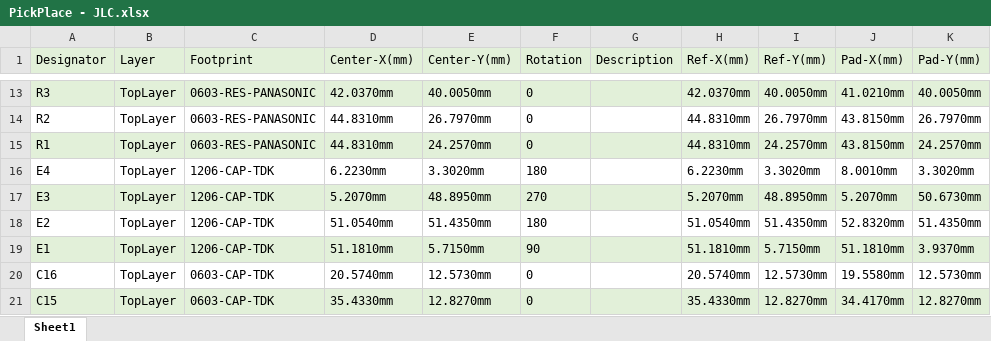
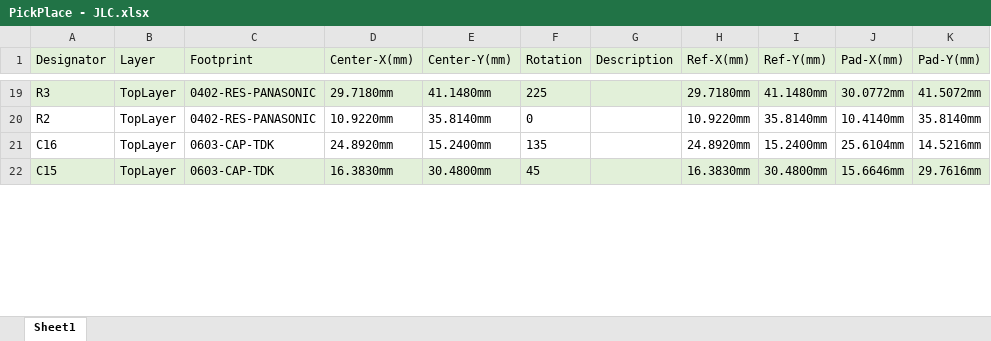
Before and after one commit to mregueira/DisenioBJAM, an Excel workbook: Producto Final/COMECA - MCU Board/Project Outputs for COMECA - MCU Board/PickPlace - JLC.xlsx, sheet Sheet1, drawn as a sheet; only a part is shown, gaps mark what is left out; values as stored, in another font and other column widths than the file's, no borders; removed rows and columns are numbered as before the commit, all else as after; the diff covers the shown part only; the diff names each change by its address in the sheet, - before the commit and + after, or states it on an @@ line.

```diff
--- a/Producto Final/COMECA - MCU Board/Project Outputs for COMECA - MCU Board/PickPlace - JLC.xlsx (sheet Sheet1)
+++ b/Producto Final/COMECA - MCU Board/Project Outputs for COMECA - MCU Board/PickPlace - JLC.xlsx (sheet Sheet1)
-C19:C20 (Footprint): 0603-RES-PANASONIC
+C19:C20 (Footprint): 0402-RES-PANASONIC
-D19 (Center-X(mm)): 42.0370mm
+D19 (Center-X(mm)): 29.7180mm
-E19 (Center-Y(mm)): 40.0050mm
+E19 (Center-Y(mm)): 41.1480mm
-F19 (Rotation): 0
+F19 (Rotation): 225
-H19 (Ref-X(mm)): 42.0370mm
+H19 (Ref-X(mm)): 29.7180mm
-I19 (Ref-Y(mm)): 40.0050mm
+I19 (Ref-Y(mm)): 41.1480mm
-J19 (Pad-X(mm)): 41.0210mm
+J19 (Pad-X(mm)): 30.0772mm
-K19 (Pad-Y(mm)): 40.0050mm
+K19 (Pad-Y(mm)): 41.5072mm
-D20 (Center-X(mm)): 44.8310mm
+D20 (Center-X(mm)): 10.9220mm
-E20 (Center-Y(mm)): 26.7970mm
+E20 (Center-Y(mm)): 35.8140mm
-H20 (Ref-X(mm)): 44.8310mm
+H20 (Ref-X(mm)): 10.9220mm
-I20 (Ref-Y(mm)): 26.7970mm
+I20 (Ref-Y(mm)): 35.8140mm
-J20 (Pad-X(mm)): 43.8150mm
+J20 (Pad-X(mm)): 10.4140mm
-K20 (Pad-Y(mm)): 26.7970mm
+K20 (Pad-Y(mm)): 35.8140mm
-row 15: R1 | TopLayer | 0603-RES-PANASONIC | 44.8310mm | 24.2570mm | 0 |  | 44.8310mm | 24.2570mm | 43.8150mm | 24.2570mm
-row 16: E4 | TopLayer | 1206-CAP-TDK | 6.2230mm | 3.3020mm | 180 |  | 6.2230mm | 3.3020mm | 8.0010mm | 3.3020mm
-row 17: E3 | TopLayer | 1206-CAP-TDK | 5.2070mm | 48.8950mm | 270 |  | 5.2070mm | 48.8950mm | 5.2070mm | 50.6730mm
-row 18: E2 | TopLayer | 1206-CAP-TDK | 51.0540mm | 51.4350mm | 180 |  | 51.0540mm | 51.4350mm | 52.8320mm | 51.4350mm
-row 19: E1 | TopLayer | 1206-CAP-TDK | 51.1810mm | 5.7150mm | 90 |  | 51.1810mm | 5.7150mm | 51.1810mm | 3.9370mm
-D21 (Center-X(mm)): 20.5740mm
+D21 (Center-X(mm)): 24.8920mm
-E21 (Center-Y(mm)): 12.5730mm
+E21 (Center-Y(mm)): 15.2400mm
-F21 (Rotation): 0
+F21 (Rotation): 135
-H21 (Ref-X(mm)): 20.5740mm
+H21 (Ref-X(mm)): 24.8920mm
-I21 (Ref-Y(mm)): 12.5730mm
+I21 (Ref-Y(mm)): 15.2400mm
-J21 (Pad-X(mm)): 19.5580mm
+J21 (Pad-X(mm)): 25.6104mm
-K21 (Pad-Y(mm)): 12.5730mm
+K21 (Pad-Y(mm)): 14.5216mm
-D22 (Center-X(mm)): 35.4330mm
+D22 (Center-X(mm)): 16.3830mm
-E22 (Center-Y(mm)): 12.8270mm
+E22 (Center-Y(mm)): 30.4800mm
-F22 (Rotation): 0
+F22 (Rotation): 45
-H22 (Ref-X(mm)): 35.4330mm
+H22 (Ref-X(mm)): 16.3830mm
-I22 (Ref-Y(mm)): 12.8270mm
+I22 (Ref-Y(mm)): 30.4800mm
-J22 (Pad-X(mm)): 34.4170mm
+J22 (Pad-X(mm)): 15.6646mm
-K22 (Pad-Y(mm)): 12.8270mm
+K22 (Pad-Y(mm)): 29.7616mm
```
Also changed, not shown: 8 added rows, 2 removed rows and 161 edited cells elsewhere in this sheet, Producto Final/COMECA - MCU Board/Project Outputs for COMECA - MCU Board/BOM - JLC.xlsx, Producto Final/COMECA - MCU Board/Project Outputs for COMECA - MCU Board/COMECA - MCU Board.xlsx, 43 other files.
